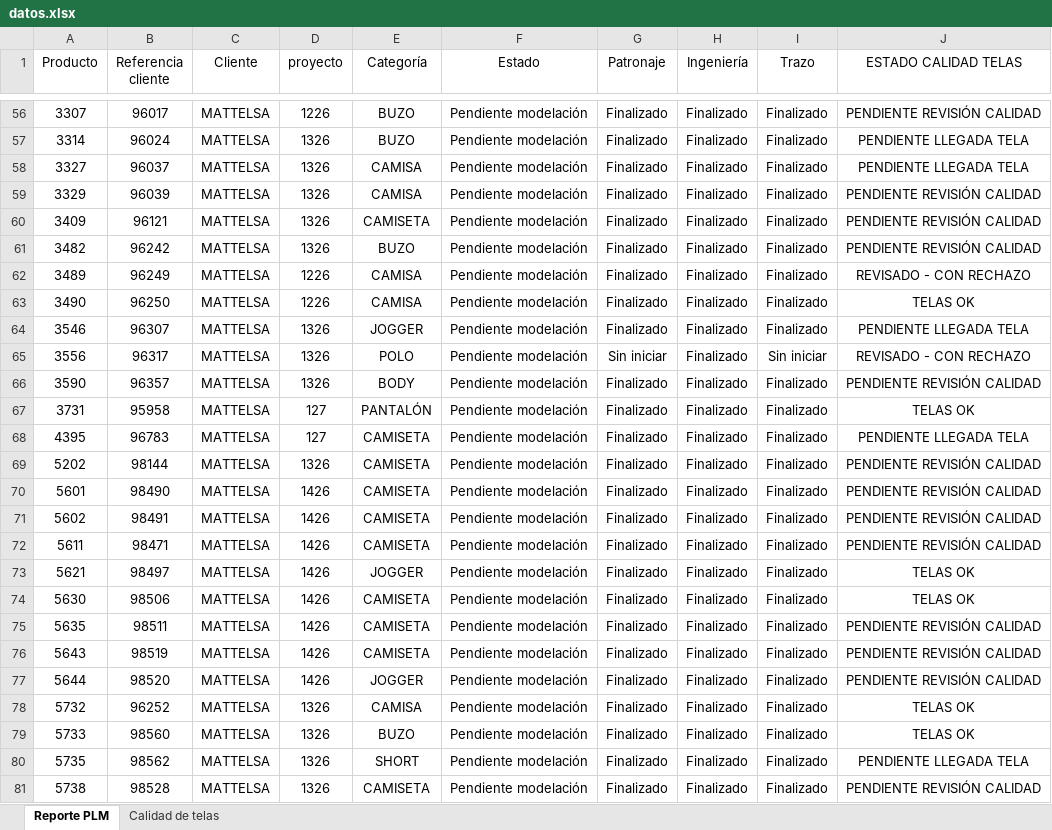
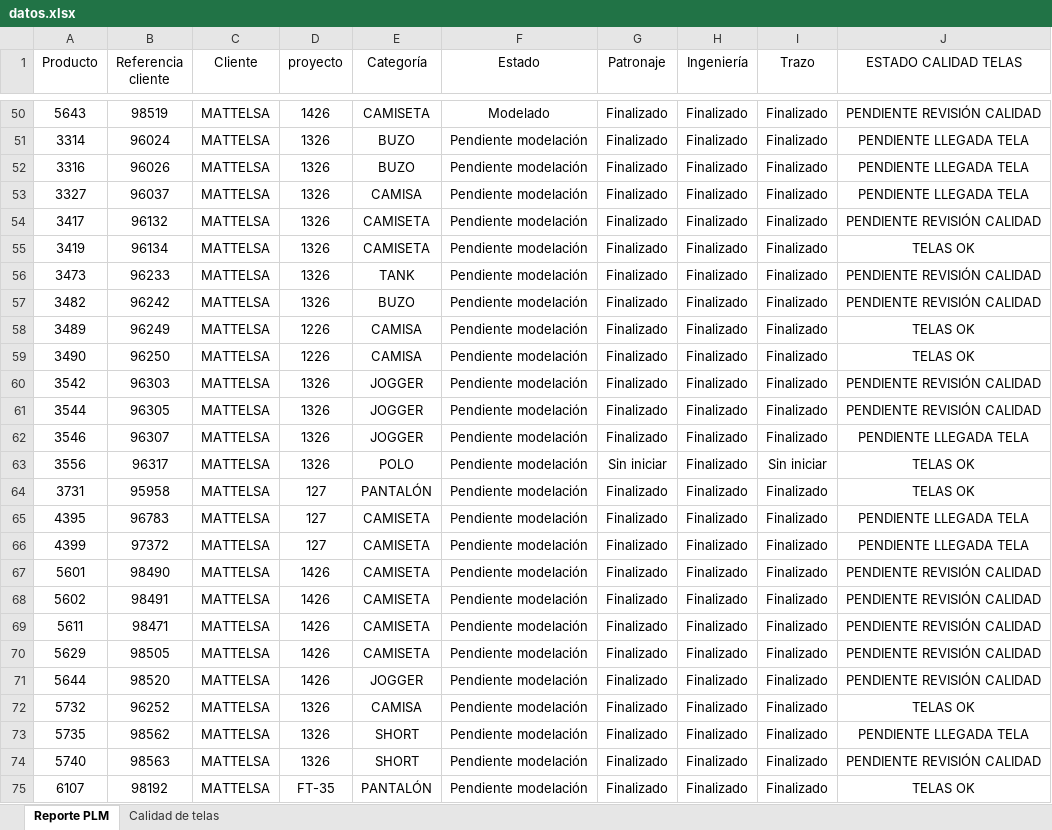
Before and after one commit to AnaliticaURA/PendientesLiberacion, an Excel workbook: datos.xlsx, sheet Reporte PLM, drawn as a sheet; only a part is shown, gaps mark what is left out; values as stored, in another font and other column widths than the file's, no borders; table styles not drawn; removed rows and columns are numbered as before the commit, all else as after; the diff covers the shown part only; the diff names each change by its address in the sheet, - before the commit and + after, or states it on an @@ line.

```diff
--- a/datos.xlsx (sheet Reporte PLM)
+++ b/datos.xlsx (sheet Reporte PLM)
-A50 (Producto): 3307
+A50 (Producto): 5643
-B50 (Referencia cliente): 96017
+B50 (Referencia cliente): 98519
-D50 (proyecto): 1226
+D50 (proyecto): 1426
-E50 (Categoría): BUZO
+E50 (Categoría): CAMISETA
-F50 (Estado): Pendiente modelación
+F50 (Estado): Modelado
+row 52: 3316 | 96026 | MATTELSA | 1326 | BUZO | Pendiente modelación | Finalizado | Finalizado | Finalizado | PENDIENTE LLEGADA TELA
-A54 (Producto): 3329
+A54 (Producto): 3417
-B54 (Referencia cliente): 96039
+B54 (Referencia cliente): 96132
-E54 (Categoría): CAMISA
+E54 (Categoría): CAMISETA
-A55 (Producto): 3409
+A55 (Producto): 3419
-B55 (Referencia cliente): 96121
+B55 (Referencia cliente): 96134
-J55 (ESTADO CALIDAD TELAS): PENDIENTE REVISIÓN CALIDAD
+J55 (ESTADO CALIDAD TELAS): TELAS OK
+row 56: 3473 | 96233 | MATTELSA | 1326 | TANK | Pendiente modelación | Finalizado | Finalizado | Finalizado | PENDIENTE REVISIÓN CALIDAD
-J58 (ESTADO CALIDAD TELAS): REVISADO - CON RECHAZO
+J58 (ESTADO CALIDAD TELAS): TELAS OK
+row 60: 3542 | 96303 | MATTELSA | 1326 | JOGGER | Pendiente modelación | Finalizado | Finalizado | Finalizado | PENDIENTE REVISIÓN CALIDAD
+row 61: 3544 | 96305 | MATTELSA | 1326 | JOGGER | Pendiente modelación | Finalizado | Finalizado | Finalizado | PENDIENTE REVISIÓN CALIDAD
-J63 (ESTADO CALIDAD TELAS): REVISADO - CON RECHAZO
+J63 (ESTADO CALIDAD TELAS): TELAS OK
-row 66: 3590 | 96357 | MATTELSA | 1326 | BODY | Pendiente modelación | Finalizado | Finalizado | Finalizado | PENDIENTE REVISIÓN CALIDAD
-A66 (Producto): 5202
+A66 (Producto): 4399
-B66 (Referencia cliente): 98144
+B66 (Referencia cliente): 97372
-D66 (proyecto): 1326
+D66 (proyecto): 127
-J66 (ESTADO CALIDAD TELAS): PENDIENTE REVISIÓN CALIDAD
+J66 (ESTADO CALIDAD TELAS): PENDIENTE LLEGADA TELA
-row 73: 5621 | 98497 | MATTELSA | 1426 | JOGGER | Pendiente modelación | Finalizado | Finalizado | Finalizado | TELAS OK
-row 74: 5630 | 98506 | MATTELSA | 1426 | CAMISETA | Pendiente modelación | Finalizado | Finalizado | Finalizado | TELAS OK
-A70 (Producto): 5635
+A70 (Producto): 5629
-B70 (Referencia cliente): 98511
+B70 (Referencia cliente): 98505
-row 76: 5643 | 98519 | MATTELSA | 1426 | CAMISETA | Pendiente modelación | Finalizado | Finalizado | Finalizado | PENDIENTE REVISIÓN CALIDAD
-row 79: 5733 | 98560 | MATTELSA | 1326 | BUZO | Pendiente modelación | Finalizado | Finalizado | Finalizado | TELAS OK
-A74 (Producto): 5738
+A74 (Producto): 5740
-B74 (Referencia cliente): 98528
+B74 (Referencia cliente): 98563
-E74 (Categoría): CAMISETA
+E74 (Categoría): SHORT
+row 75: 6107 | 98192 | MATTELSA | FT-35 | PANTALÓN | Pendiente modelación | Finalizado | Finalizado | Finalizado | TELAS OK
```
Also changed, not shown: 9 added rows, 14 removed rows and 48 edited cells elsewhere in this sheet, sheet Calidad de telas.
